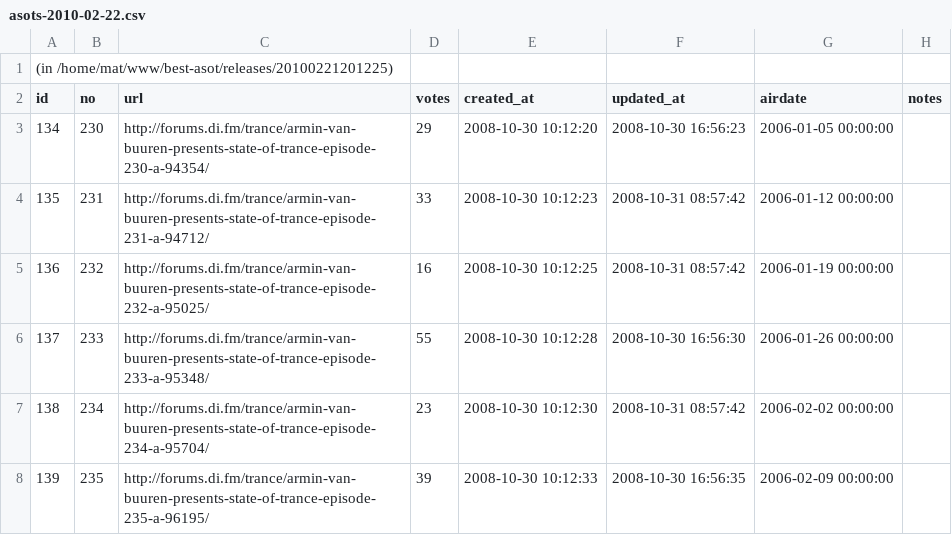
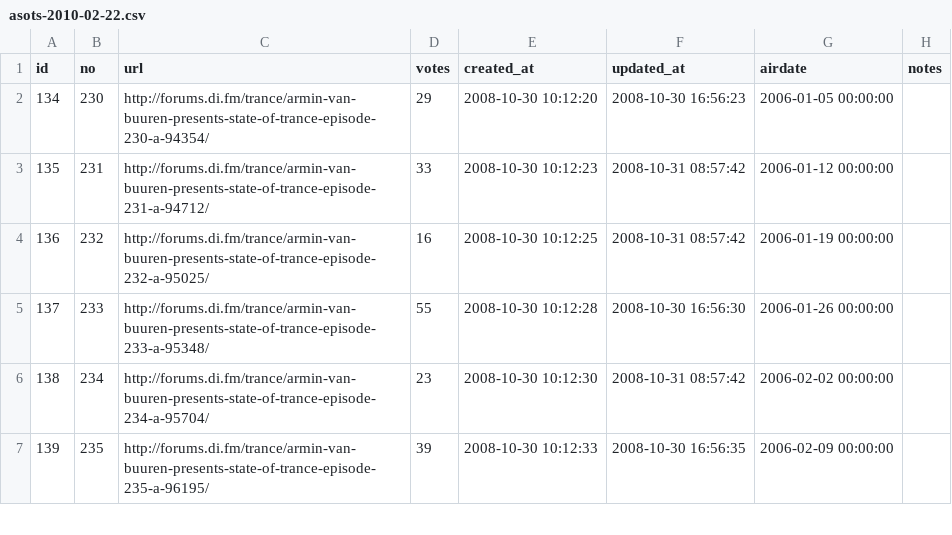
Before and after one commit to mat/best-asot, a CSV file: data/asots-2010-02-22.csv, drawn as a sheet; only a part is shown.

Commit message:
Fixed CSV backup file.

```diff
--- a/data/asots-2010-02-22.csv
+++ b/data/asots-2010-02-22.csv
@@ -1,2 +1 @@
-(in /home/mat/www/best-asot/releases/20100221201225)
 id;no;url;votes;created_at;updated_at;airdate;notes
```
